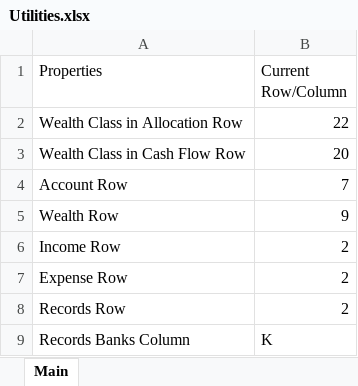
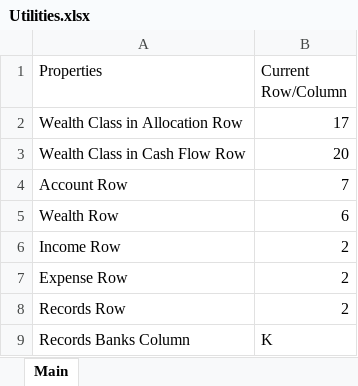
Before and after one commit to fabianL51/Vinager, an Excel workbook: exe/Backup/Utilities.xlsx, sheet Main, drawn as a sheet; values as stored, in another font and other column widths than the file's, no borders; the diff names each change by its address in the sheet, - before the commit and + after, or states it on an @@ line.

```diff
--- a/exe/Backup/Utilities.xlsx (sheet Main)
+++ b/exe/Backup/Utilities.xlsx (sheet Main)
-B2 (Current Row/Column): 22
+B2 (Current Row/Column): 17
-B5 (Current Row/Column): 9
+B5 (Current Row/Column): 6
```
Also changed, not shown: exe/2022_FinancialRecords.xlsx, exe/Backup/2022_FinancialRecords.xlsx, 7 other files.
